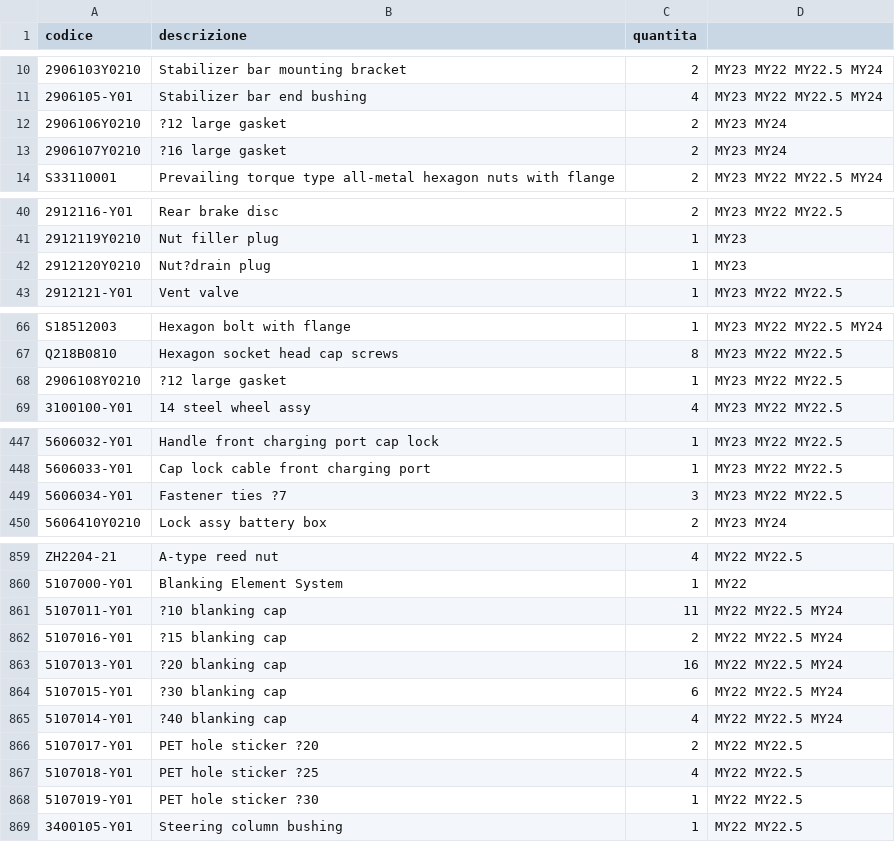
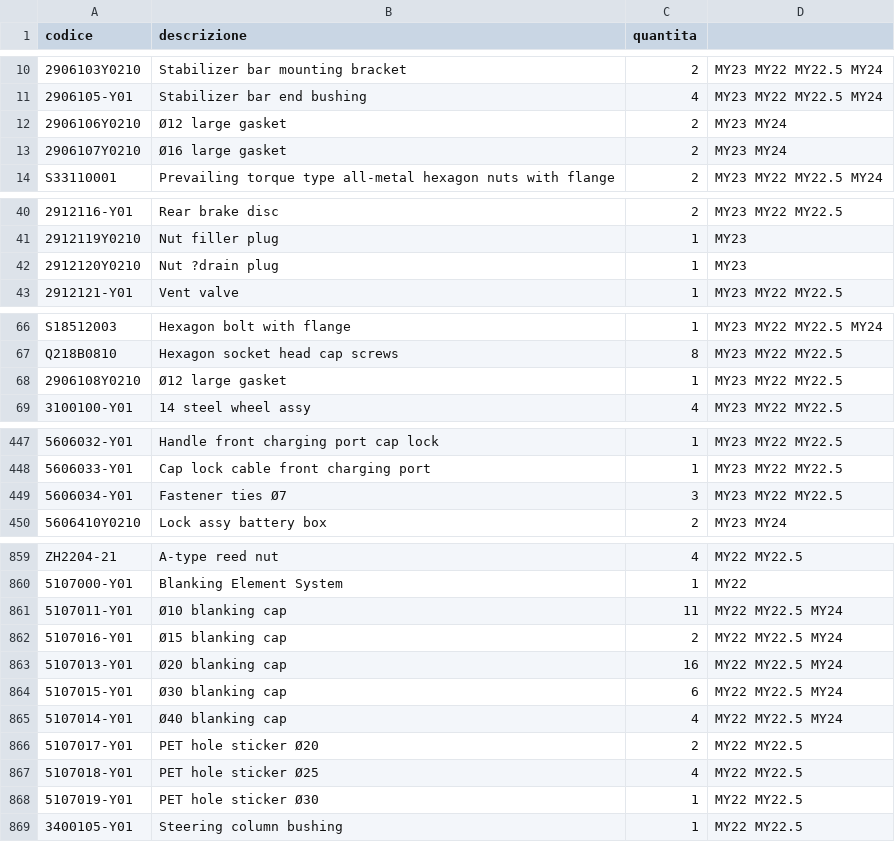
Before and after one commit to MicheleYOYO/YOYO-SpareParts, a CSV file: Parts.csv, drawn as a sheet; only a part is shown, gaps mark what is left out; the diff covers the shown part only; the diff names each change by its address in the sheet, - before the commit and + after, or states it on an @@ line.

Commit message:
Update Parts.csv

```diff
--- a/Parts.csv
+++ b/Parts.csv
-B12 (descrizione): ?12 large gasket
+B12 (descrizione): Ø12 large gasket
-B13 (descrizione): ?16 large gasket
+B13 (descrizione): Ø16 large gasket
-B42 (descrizione): Nut?drain plug
+B42 (descrizione): Nut ?drain plug
-B68 (descrizione): ?12 large gasket
+B68 (descrizione): Ø12 large gasket
-B449 (descrizione): Fastener ties ?7
+B449 (descrizione): Fastener ties Ø7
-B861 (descrizione): ?10 blanking cap
+B861 (descrizione): Ø10 blanking cap
-B862 (descrizione): ?15 blanking cap
+B862 (descrizione): Ø15 blanking cap
-B863 (descrizione): ?20 blanking cap
+B863 (descrizione): Ø20 blanking cap
-B864 (descrizione): ?30 blanking cap
+B864 (descrizione): Ø30 blanking cap
-B865 (descrizione): ?40 blanking cap
+B865 (descrizione): Ø40 blanking cap
-B866 (descrizione): PET hole sticker ?20
+B866 (descrizione): PET hole sticker Ø20
-B867 (descrizione): PET hole sticker ?25
+B867 (descrizione): PET hole sticker Ø25
-B868 (descrizione): PET hole sticker ?30
+B868 (descrizione): PET hole sticker Ø30
```
Also changed, not shown: 9 edited cells elsewhere in this file.
